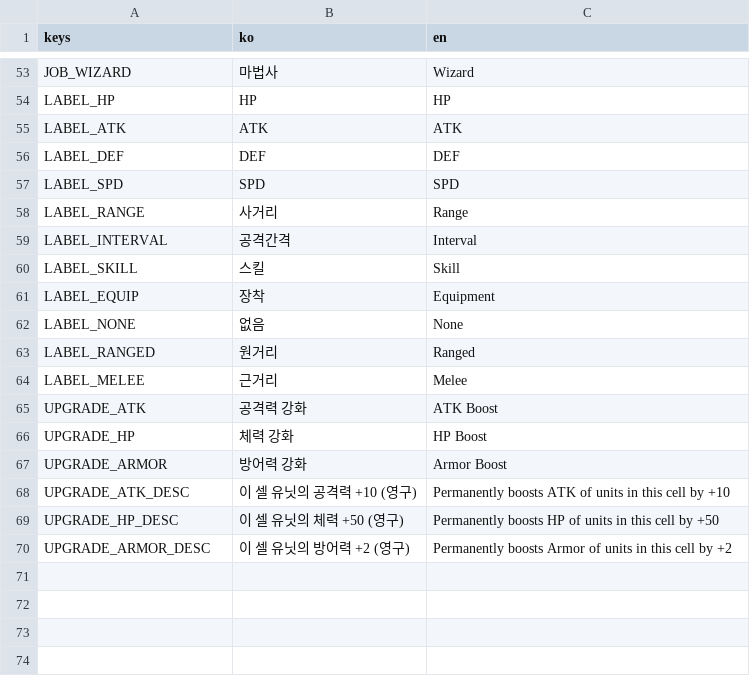
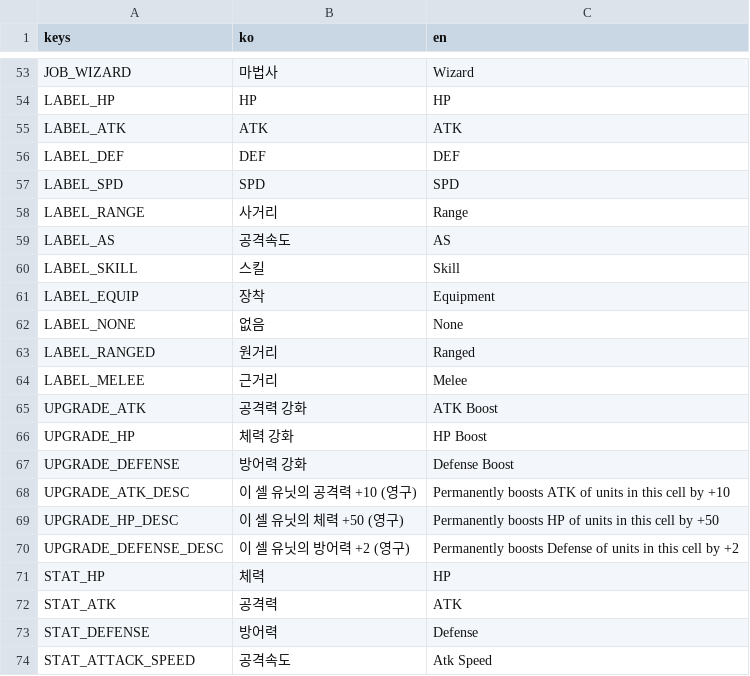
Before and after one commit to dldudcks91/TheSevenAutoBattle, a CSV file: src/data/i18n/text.csv, drawn as a sheet; only a part is shown, gaps mark what is left out.

```diff
--- a/src/data/i18n/text.csv
+++ b/src/data/i18n/text.csv
@@ -58,3 +58,3 @@ LABEL_SPD,SPD,SPD
 LABEL_RANGE,사거리,Range
-LABEL_INTERVAL,공격간격,Interval
+LABEL_AS,공격속도,AS
 LABEL_SKILL,스킬,Skill
@@ -66,5 +66,9 @@ UPGRADE_ATK,공격력 강화,ATK Boost
 UPGRADE_HP,체력 강화,HP Boost
-UPGRADE_ARMOR,방어력 강화,Armor Boost
+UPGRADE_DEFENSE,방어력 강화,Defense Boost
 UPGRADE_ATK_DESC,이 셀 유닛의 공격력 +10 (영구),Permanently boosts ATK of units in this cell by +10
 UPGRADE_HP_DESC,이 셀 유닛의 체력 +50 (영구),Permanently boosts HP of units in this cell by +50
-UPGRADE_ARMOR_DESC,이 셀 유닛의 방어력 +2 (영구),Permanently boosts Armor of units in this cell by +2
+UPGRADE_DEFENSE_DESC,이 셀 유닛의 방어력 +2 (영구),Permanently boosts Defense of units in this cell by +2
+STAT_HP,체력,HP
+STAT_ATK,공격력,ATK
+STAT_DEFENSE,방어력,Defense
+STAT_ATTACK_SPEED,공격속도,Atk Speed
```
Also changed, not shown: src/data/items/items.csv, src/data/units/units.csv, 29 other files.
